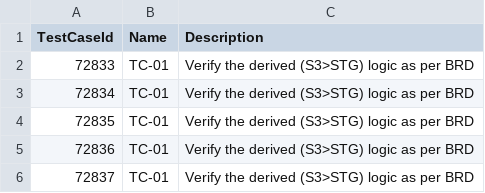
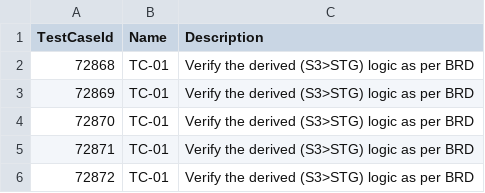
Before and after one commit to adamKock/SpiraTeam-Uploader, a CSV file: testcaseoutput.csv, drawn as a sheet.

```diff
--- a/testcaseoutput.csv
+++ b/testcaseoutput.csv
@@ -1,6 +1,6 @@
 TestCaseId,Name,Description
-72833,TC-01,Verify the derived (S3>STG) logic as per BRD
-72834,TC-01,Verify the derived (S3>STG) logic as per BRD
-72835,TC-01,Verify the derived (S3>STG) logic as per BRD
-72836,TC-01,Verify the derived (S3>STG) logic as per BRD
-72837,TC-01,Verify the derived (S3>STG) logic as per BRD
+72868,TC-01,Verify the derived (S3>STG) logic as per BRD
+72869,TC-01,Verify the derived (S3>STG) logic as per BRD
+72870,TC-01,Verify the derived (S3>STG) logic as per BRD
+72871,TC-01,Verify the derived (S3>STG) logic as per BRD
+72872,TC-01,Verify the derived (S3>STG) logic as per BRD
```
Also changed, not shown: TestFileUpload.csv, 4 other files.
